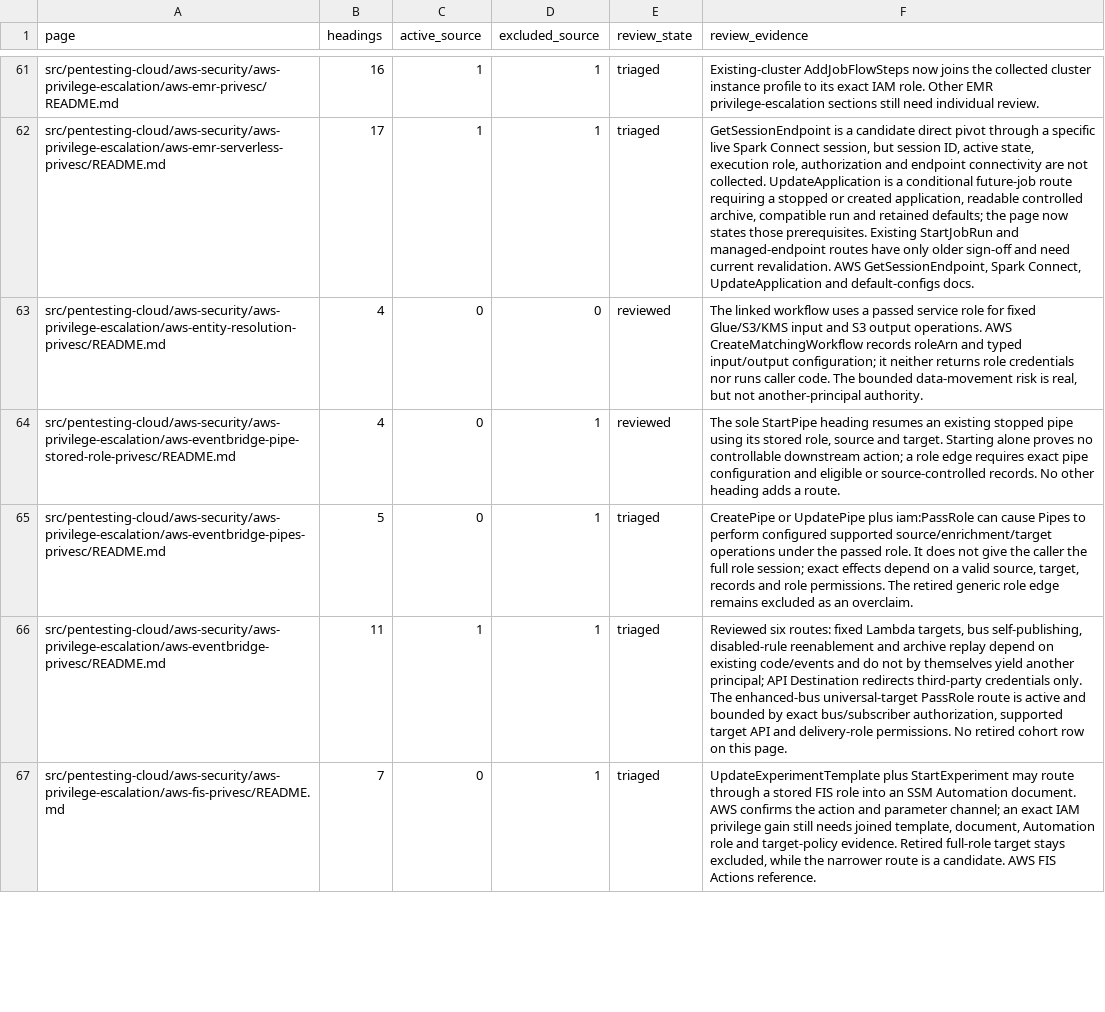
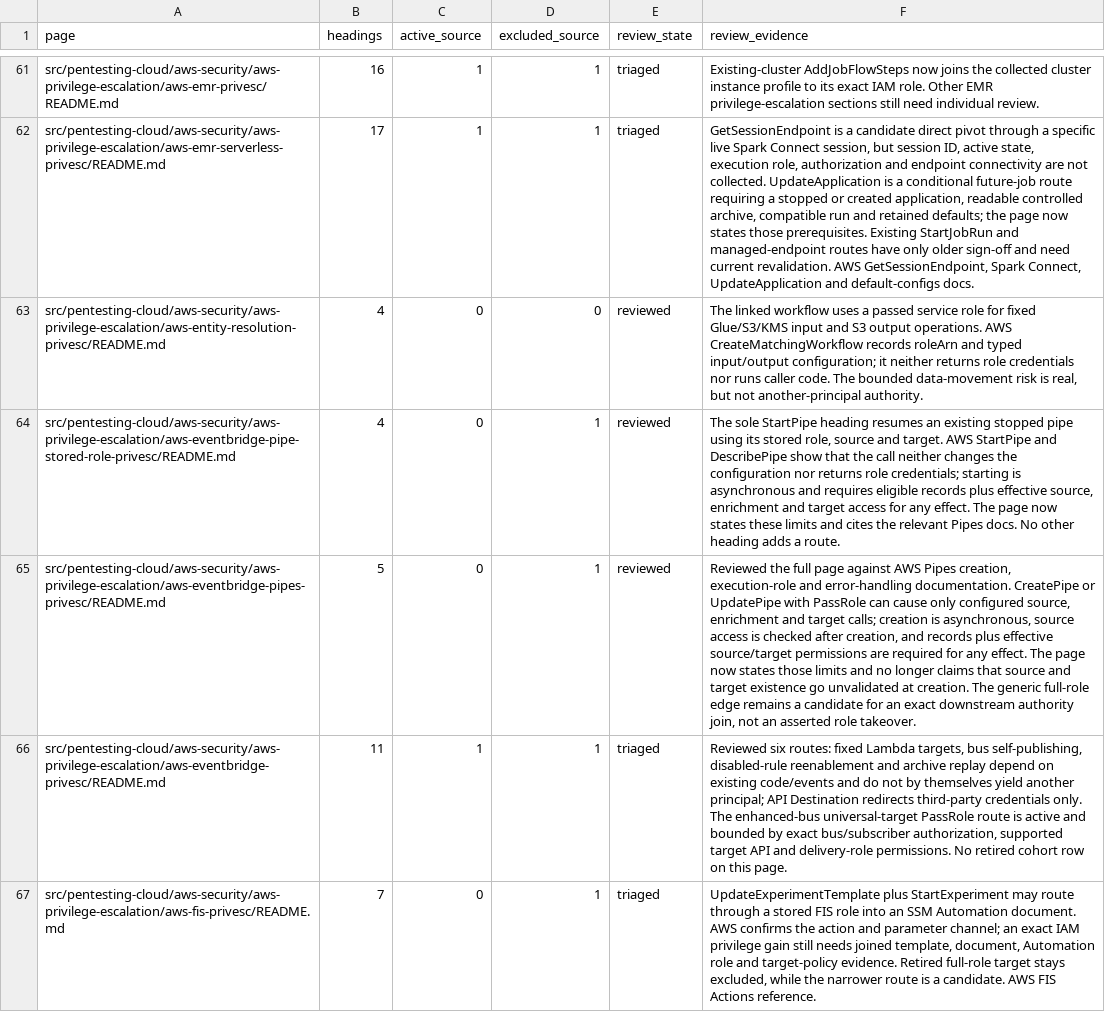
Before and after one commit to peass-ng/Blue-CloudPEASS, a TSV file: work_aws_privesc_review/page-status.tsv, drawn as a sheet; only a part is shown, gaps mark what is left out; the diff names each change by its address in the sheet, - before the commit and + after, or states it on an @@ line.

Commit message:
Sign off EventBridge Pipes page with bounded role effects

```diff
--- a/work_aws_privesc_review/page-status.tsv
+++ b/work_aws_privesc_review/page-status.tsv
-F64 (review_evidence): …and target. Starting alone proves no controllable downstream action; a role edge requires exact pipe configuration and eligible or source-controlled records. No other…
+F64 (review_evidence): …and target. AWS StartPipe and DescribePipe show that the call neither changes the configuration nor returns role credentials; starting is asynchronous and requires eligible records plus effective source, enrichment and target access for any effect. The page now states these limits and cites the relevant Pipes docs. No other…
-E65 (review_state): triaged
+E65 (review_state): reviewed
-F65 (review_evidence): CreatePipe or UpdatePipe plus iam:PassRole can cause Pipes to perform configured supported source/enrichment/target operations under the passed role. It does not give the caller the full role session; exact effects depend on a valid source, target, records and role permissions. The retired generic role edge remains excluded as an overclaim.
+F65 (review_evidence): Reviewed the full page against AWS Pipes creation, execution-role and error-handling documentation. CreatePipe or UpdatePipe with PassRole can cause only configured source, enrichment and target calls; creation is asynchronous, source access is checked after creation, and records plus effective source/target permissions are required for any effect. The page now states those limits and no longer claims that source and target existence go unvalidated at creation. The generic full-role edge remains a candidate for an exact downstream authority join, not an asserted role takeover.
```
Also changed, not shown: work_aws_privesc_review/retired-technique-status.tsv.
